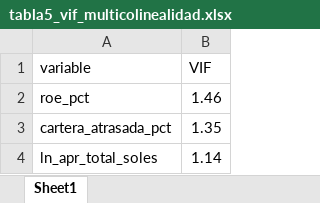
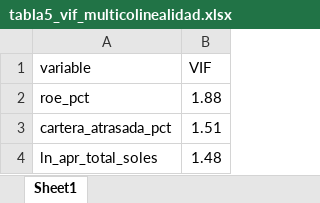
Before and after one commit to ALEX-0201-UNCP/finanzas1-solvencia-bancaria-peru, an Excel workbook: Carpeta_N3_Base_de_datos_y_codigo/salidas/tabla5_vif_multicolinealidad.xlsx, sheet Sheet1, drawn as a sheet; values as stored, in another font and other column widths than the file's, no borders; the diff names each change by its address in the sheet, - before the commit and + after, or states it on an @@ line.

```diff
--- a/Carpeta_N3_Base_de_datos_y_codigo/salidas/tabla5_vif_multicolinealidad.xlsx (sheet Sheet1)
+++ b/Carpeta_N3_Base_de_datos_y_codigo/salidas/tabla5_vif_multicolinealidad.xlsx (sheet Sheet1)
-B2 (VIF): 1.46
+B2 (VIF): 1.88
-B3 (VIF): 1.35
+B3 (VIF): 1.51
-B4 (VIF): 1.14
+B4 (VIF): 1.48
```
Also changed, not shown: Carpeta_N3_Base_de_datos_y_codigo/datos_procesados/datos_procesados_2024200492K.xlsx, Carpeta_N3_Base_de_datos_y_codigo/diccionario_variables.xlsx, 49 other files.
